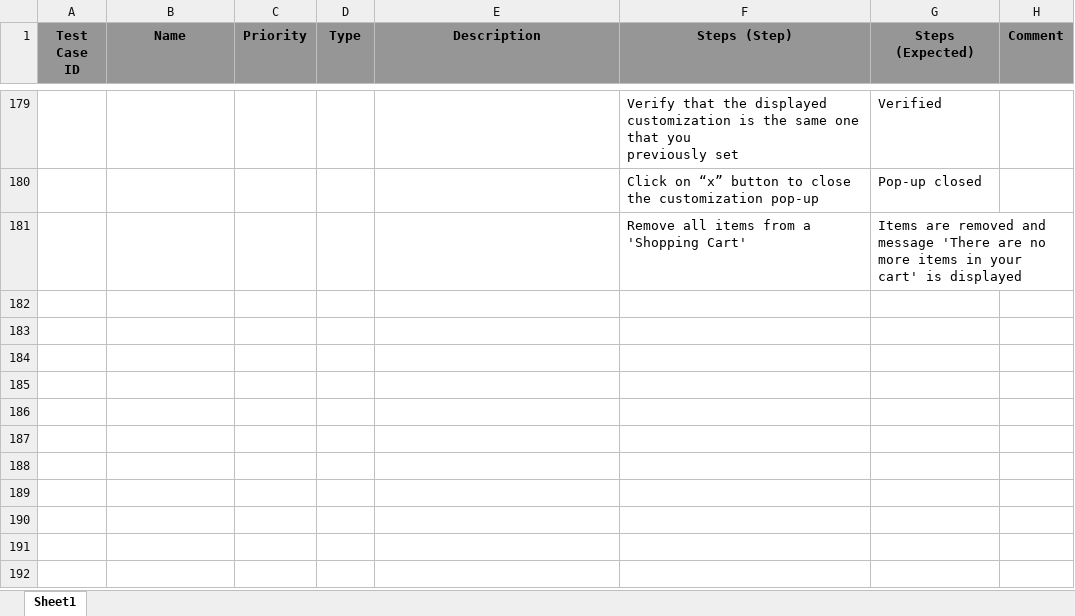
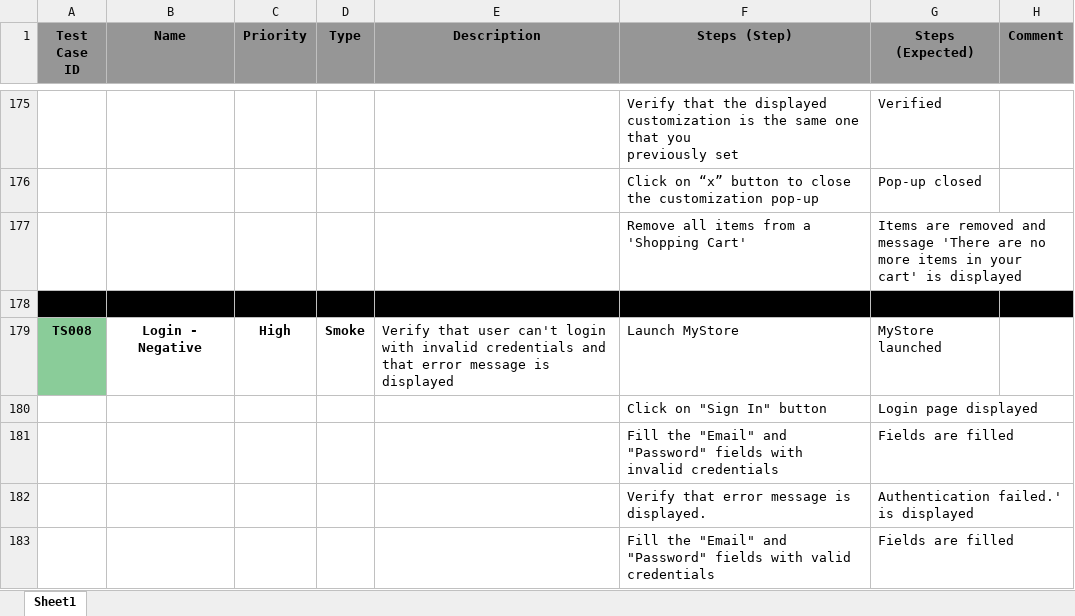
Before and after one commit to MareDz/mystoredemo, an Excel workbook: ExcelTestCases/MyStoreDemo - Automation Test Cases.xlsx, sheet Sheet1, drawn as a sheet; only a part is shown, gaps mark what is left out; values as stored, in another font and other column widths than the file's, no borders; charts and pictures not drawn; ↵ is a line break in a cell; the diff covers the shown part only; the diff names each change by its address in the sheet, - before the commit and + after, or states it on an @@ line.

```diff
--- a/ExcelTestCases/MyStoreDemo - Automation Test Cases.xlsx (sheet Sheet1)
+++ b/ExcelTestCases/MyStoreDemo - Automation Test Cases.xlsx (sheet Sheet1)
+row 178: (empty)
+row 179: TS008 | Login - Negative | High | Smoke | Verify that user can't login with invalid credentials and ↵ that error message is displayed | Launch MyStore | MyStore launched
+row 180:  |  |  |  |  | Click on "Sign In" button | Login page displayed
@@ row 43 moved to row 181: Fill the "Email" and "Password" fields w… @@
@@ row 44 moved to row 182: Verify that error message is displayed. @@
+row 183:  |  |  |  |  | Fill the "Email" and "Password" fields with valid credentials | Fields are filled
```
Also changed, not shown: 5 added rows, 2 removed rows and 7 edited cells elsewhere in this sheet, 6 other files.
